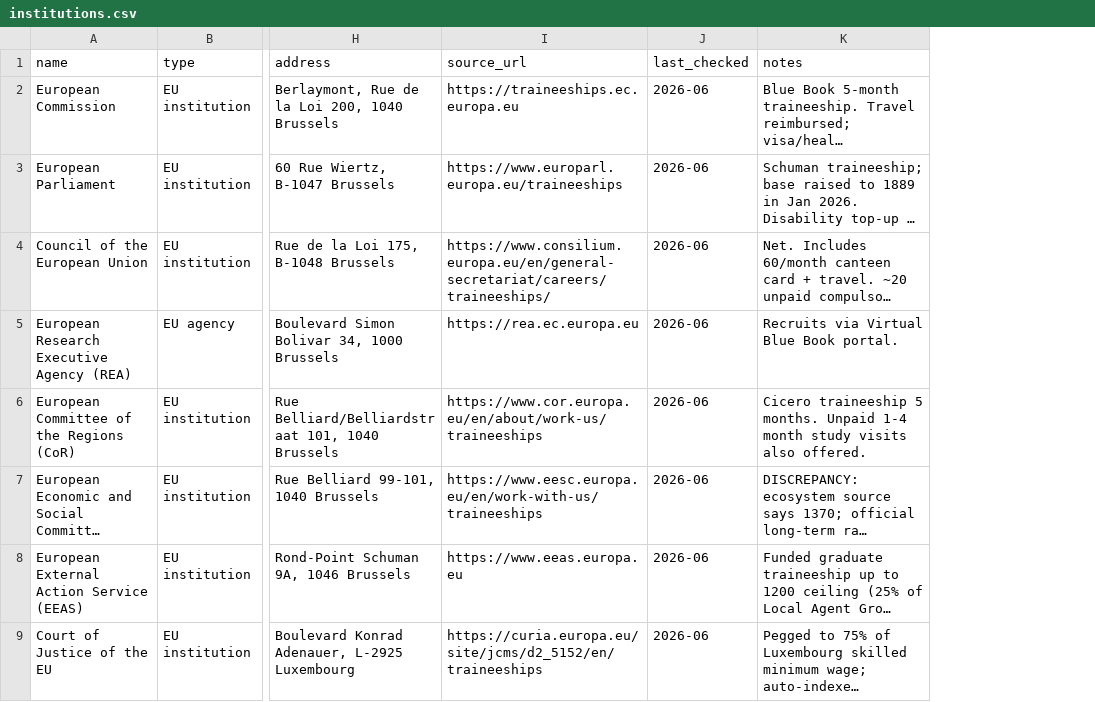
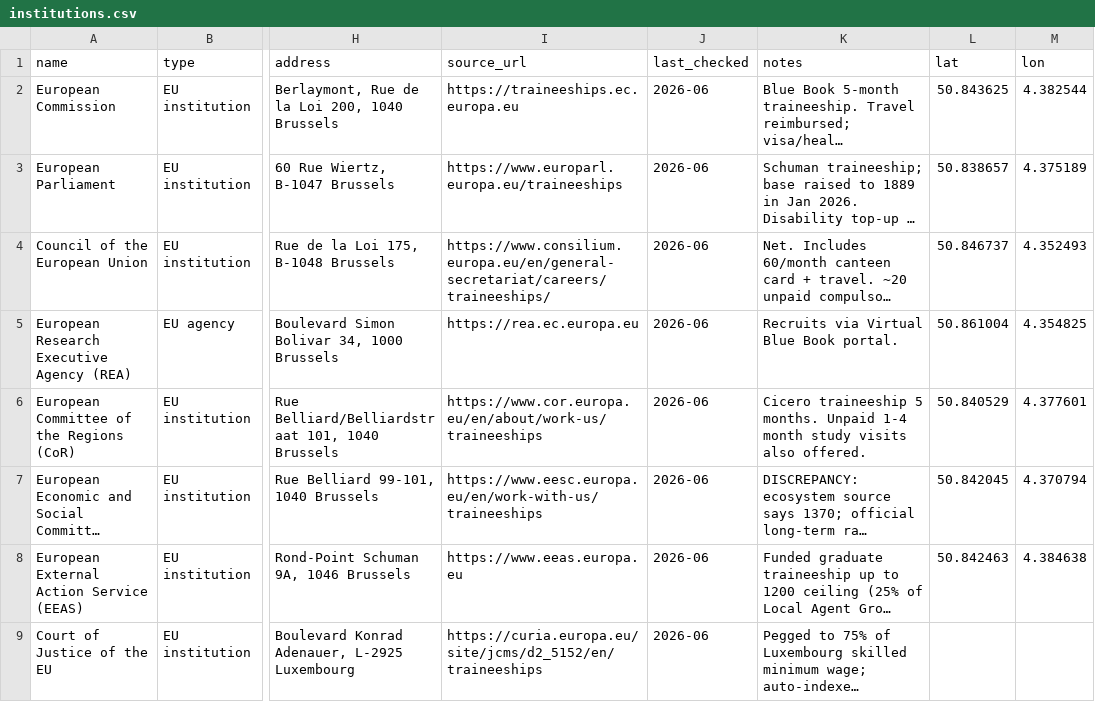
Before and after one commit to Milziade21/internunion, a CSV file: data/institutions.csv, drawn as a sheet; only a part is shown, gaps mark what is left out; long unchanged cells end in …; the diff names each change by its address in the sheet, - before the commit and + after, or states it on an @@ line.

```diff
--- a/data/institutions.csv
+++ b/data/institutions.csv
+column L (lat), rows 2-8: 50.843625 | 50.838657 | 50.846737 | 50.861004 | 50.840529 | 50.842045 | 50.842463
+column M (lon), rows 2-8: 4.382544 | 4.375189 | 4.352493 | 4.354825 | 4.377601 | 4.370794 | 4.384638
```
Also changed, not shown: 4 other files.
